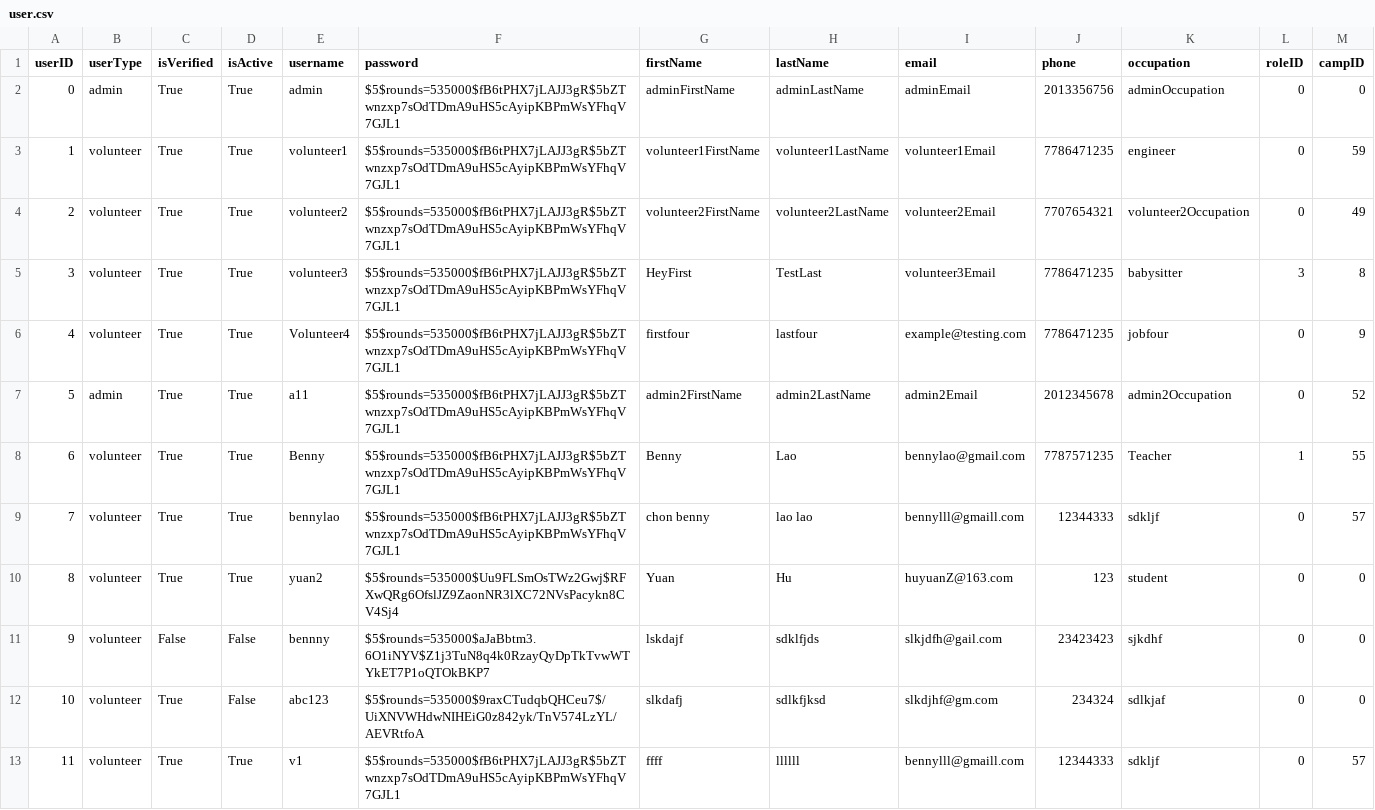
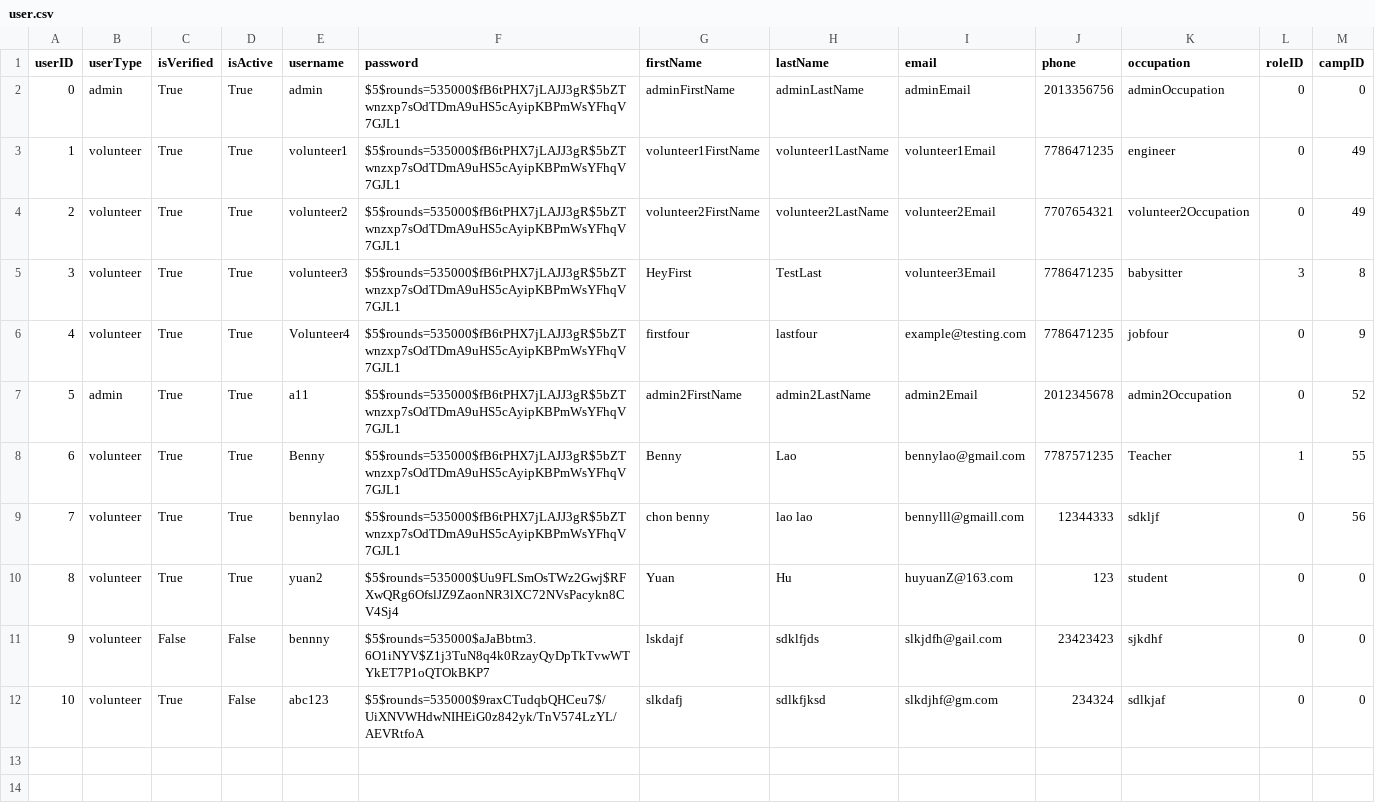
Before and after one commit to bennylao/ucl-humanitarian-management-system-CLI, a CSV file: humanitarian_management_system/data/user.csv, drawn as a sheet.

```diff
--- a/humanitarian_management_system/data/user.csv
+++ b/humanitarian_management_system/data/user.csv
@@ -2,3 +2,3 @@ userID,userType,isVerified,isActive,username,password,firstName,lastName,email,p
 0,admin,True,True,admin,$5$rounds=535000$fB6tPHX7jLAJJ3gR$5bZTwnzxp7sOdTDmA9uHS5cAyipKBPmWsYFhqV7GJL1,adminFirstName,adminLastName,adminEmail,2013356756,adminOccupation,0,0
-1,volunteer,True,True,volunteer1,$5$rounds=535000$fB6tPHX7jLAJJ3gR$5bZTwnzxp7sOdTDmA9uHS5cAyipKBPmWsYFhqV7GJL1,volunteer1FirstName,volunteer1LastName,volunteer1Email,7786471235,engineer,0,59
+1,volunteer,True,True,volunteer1,$5$rounds=535000$fB6tPHX7jLAJJ3gR$5bZTwnzxp7sOdTDmA9uHS5cAyipKBPmWsYFhqV7GJL1,volunteer1FirstName,volunteer1LastName,volunteer1Email,7786471235,engineer,0,49
 2,volunteer,True,True,volunteer2,$5$rounds=535000$fB6tPHX7jLAJJ3gR$5bZTwnzxp7sOdTDmA9uHS5cAyipKBPmWsYFhqV7GJL1,volunteer2FirstName,volunteer2LastName,volunteer2Email,7707654321,volunteer2Occupation,0,49
@@ -8,3 +8,3 @@ userID,userType,isVerified,isActive,username,password,firstName,lastName,email,p
 6,volunteer,True,True,Benny,$5$rounds=535000$fB6tPHX7jLAJJ3gR$5bZTwnzxp7sOdTDmA9uHS5cAyipKBPmWsYFhqV7GJL1,Benny,Lao,bennylao@gmail.com,7787571235,Teacher,1,55
-7,volunteer,True,True,bennylao,$5$rounds=535000$fB6tPHX7jLAJJ3gR$5bZTwnzxp7sOdTDmA9uHS5cAyipKBPmWsYFhqV7GJL1,chon benny,lao lao,bennylll@gmaill.com,12344333,sdkljf,0,57
+7,volunteer,True,True,bennylao,$5$rounds=535000$fB6tPHX7jLAJJ3gR$5bZTwnzxp7sOdTDmA9uHS5cAyipKBPmWsYFhqV7GJL1,chon benny,lao lao,bennylll@gmaill.com,12344333,sdkljf,0,56
 8,volunteer,True,True,yuan2,$5$rounds=535000$Uu9FLSmOsTWz2Gwj$RFXwQRg6OfslJZ9ZaonNR3lXC72NVsPacykn8CV4Sj4,Yuan,Hu,huyuanZ@163.com,123,student,0,0
@@ -12,2 +12 @@ userID,userType,isVerified,isActive,username,password,firstName,lastName,email,p
 10,volunteer,True,False,abc123,$5$rounds=535000$9raxCTudqbQHCeu7$/UiXNVWHdwNIHEiG0z842yk/TnV574LzYL/AEVRtfoA,slkdafj,sdlkfjksd,slkdjhf@gm.com,234324,sdlkjaf,0,0
-11,volunteer,True,True,v1,$5$rounds=535000$fB6tPHX7jLAJJ3gR$5bZTwnzxp7sOdTDmA9uHS5cAyipKBPmWsYFhqV7GJL1,ffff,llllll,bennylll@gmaill.com,12344333,sdkljf,0,57
```
Also changed, not shown: humanitarian_management_system/data/camp.csv, 3 other files.
